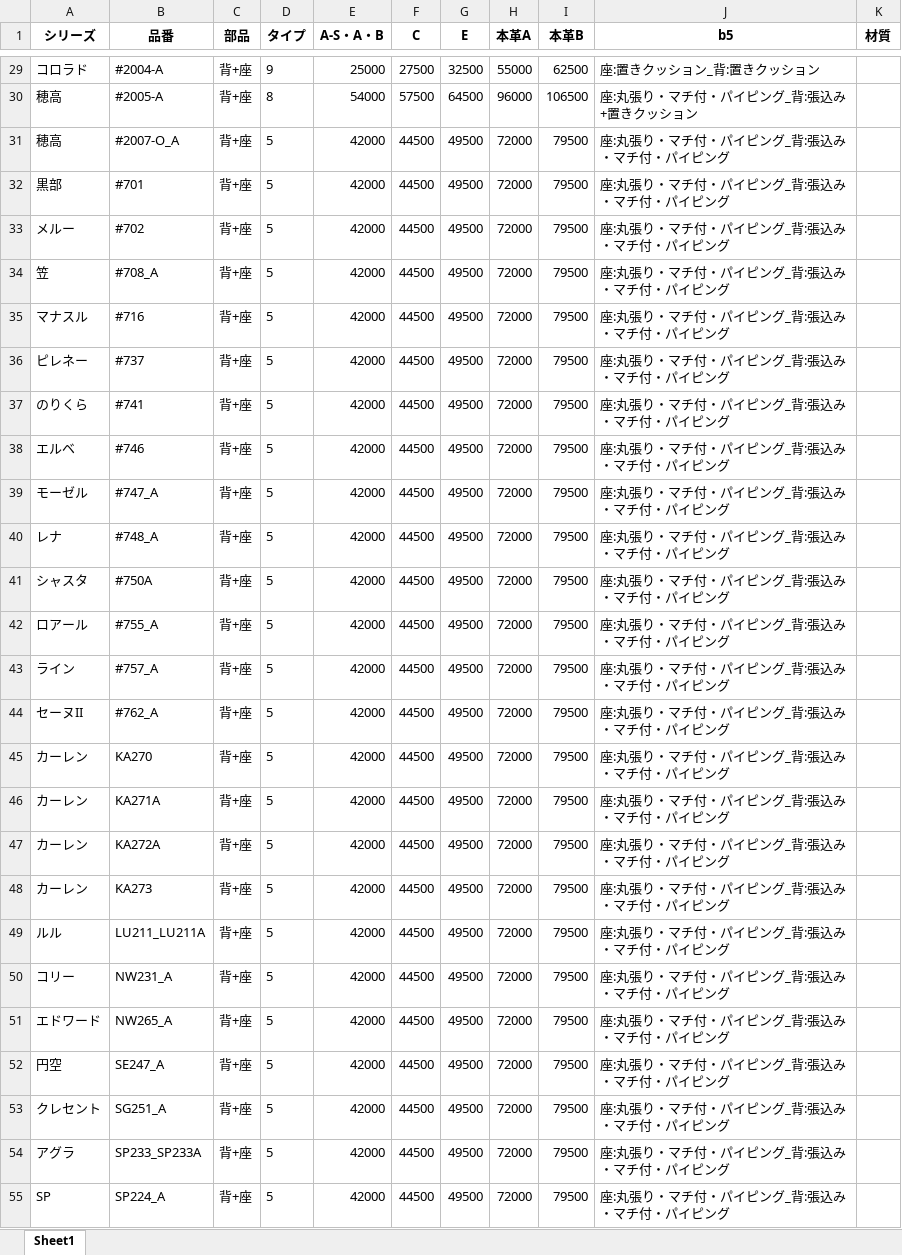
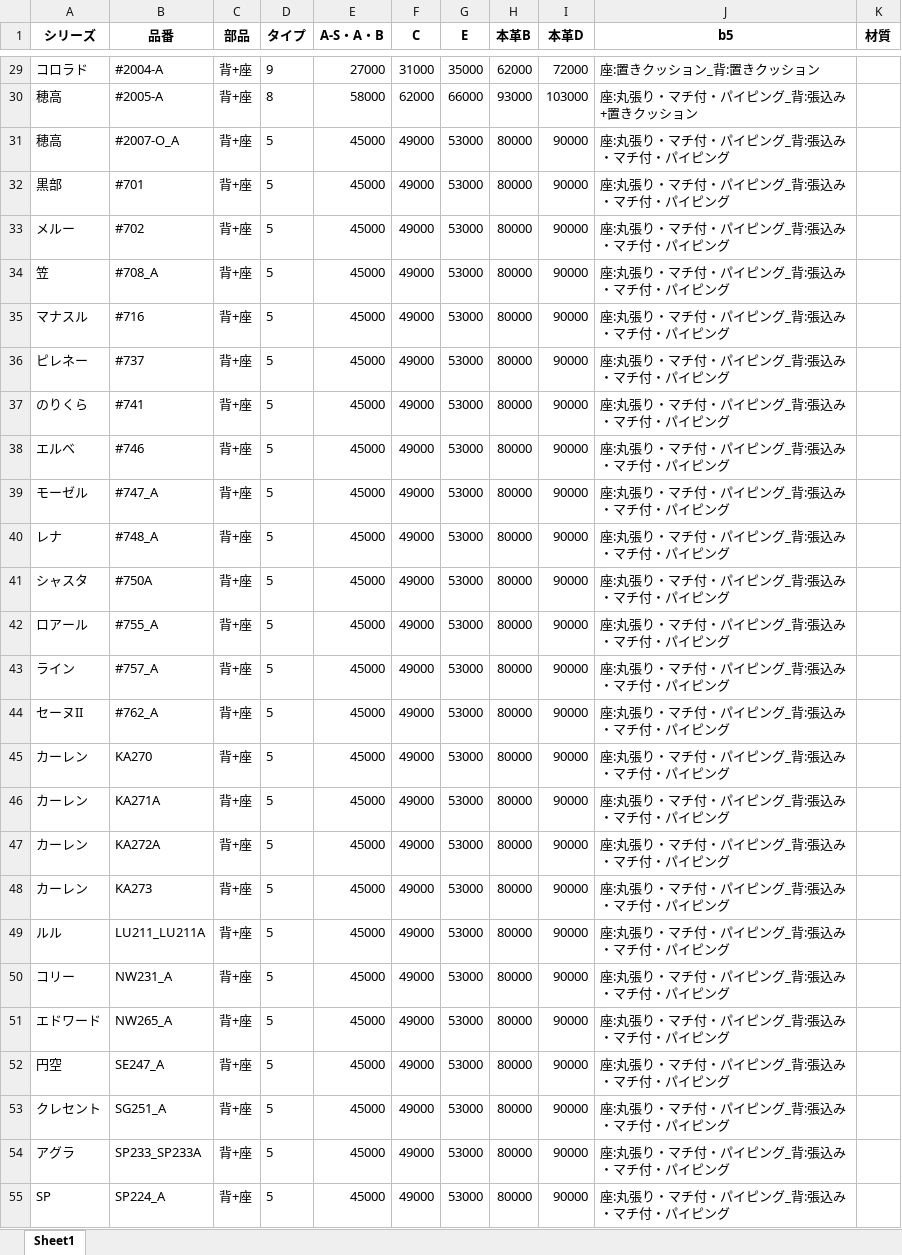
Before and after one commit to cocosan1/repair_app, an Excel workbook: chair_all.xlsx, sheet Sheet1, drawn as a sheet; only a part is shown, gaps mark what is left out; values as stored, in another font and other column widths than the file's, no borders; the diff covers the shown part only; the diff names each change by its address in the sheet, - before the commit and + after, or states it on an @@ line.

```diff
--- a/chair_all.xlsx (sheet Sheet1)
+++ b/chair_all.xlsx (sheet Sheet1)
-H1: 本革A
+H1: 本革B
-I1: 本革B
+I1: 本革D
-E29 (A-S・A・B): 25000
+E29 (A-S・A・B): 27000
-F29 (C): 27500
+F29 (C): 31000
-G29 (E): 32500
+G29 (E): 35000
-H29 (本革B): 55000
+H29 (本革B): 62000
-I29 (本革D): 62500
+I29 (本革D): 72000
-E30 (A-S・A・B): 54000
+E30 (A-S・A・B): 58000
-F30 (C): 57500
+F30 (C): 62000
-G30 (E): 64500
+G30 (E): 66000
-H30 (本革B): 96000
+H30 (本革B): 93000
-I30 (本革D): 106500
+I30 (本革D): 103000
-E31:E55 (A-S・A・B): 42000
+E31:E55 (A-S・A・B): 45000
-F31:F55 (C): 44500
+F31:F55 (C): 49000
-G31:G55 (E): 49500
+G31:G55 (E): 53000
-H31:H55 (本革B): 72000
+H31:H55 (本革B): 80000
-I31:I55 (本革D): 79500
+I31:I55 (本革D): 90000
```
Also changed, not shown: 478 edited cells elsewhere in this sheet, hk0.xlsx, sofa.xlsx, 6 other files.
